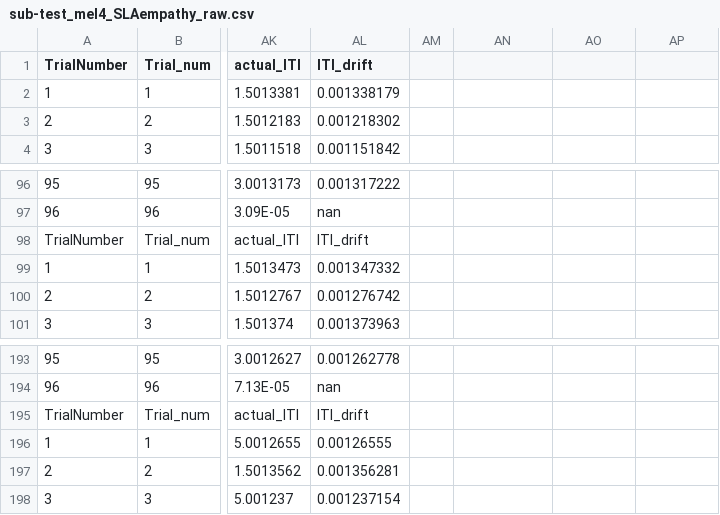
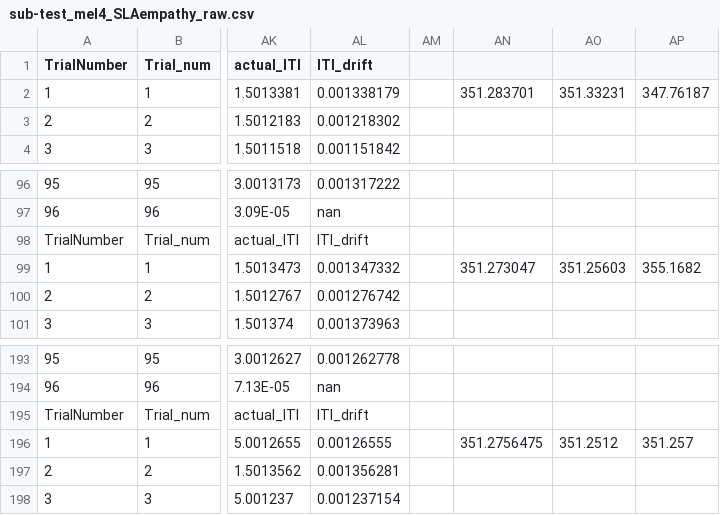
Before and after one commit to fareri-lab/SLA_Empathy, a CSV file: SLA_MR/logs/sub-test_mel4_SLAempathy_raw.csv, drawn as a sheet; only a part is shown, gaps mark what is left out; the diff names each change by its address in the sheet, - before the commit and + after, or states it on an @@ line.

```diff
--- a/SLA_MR/logs/sub-test_mel4_SLAempathy_raw.csv
+++ b/SLA_MR/logs/sub-test_mel4_SLAempathy_raw.csv
-AN2: (empty)
+AN2: 351.283701
-AO2: (empty)
+AO2: 351.33231
-AP2: (empty)
+AP2: 347.76187
-AN99: (empty)
+AN99: 351.273047
-AO99: (empty)
+AO99: 351.25603
-AP99: (empty)
+AP99: 355.1682
-AN196: (empty)
+AN196: 351.2756475
-AO196: (empty)
+AO196: 351.2512
-AP196: (empty)
+AP196: 351.257
```
Also changed, not shown: SLA_MR/logs/sub-test_mel3_SLAempathy_raw.csv, 8 other files.
